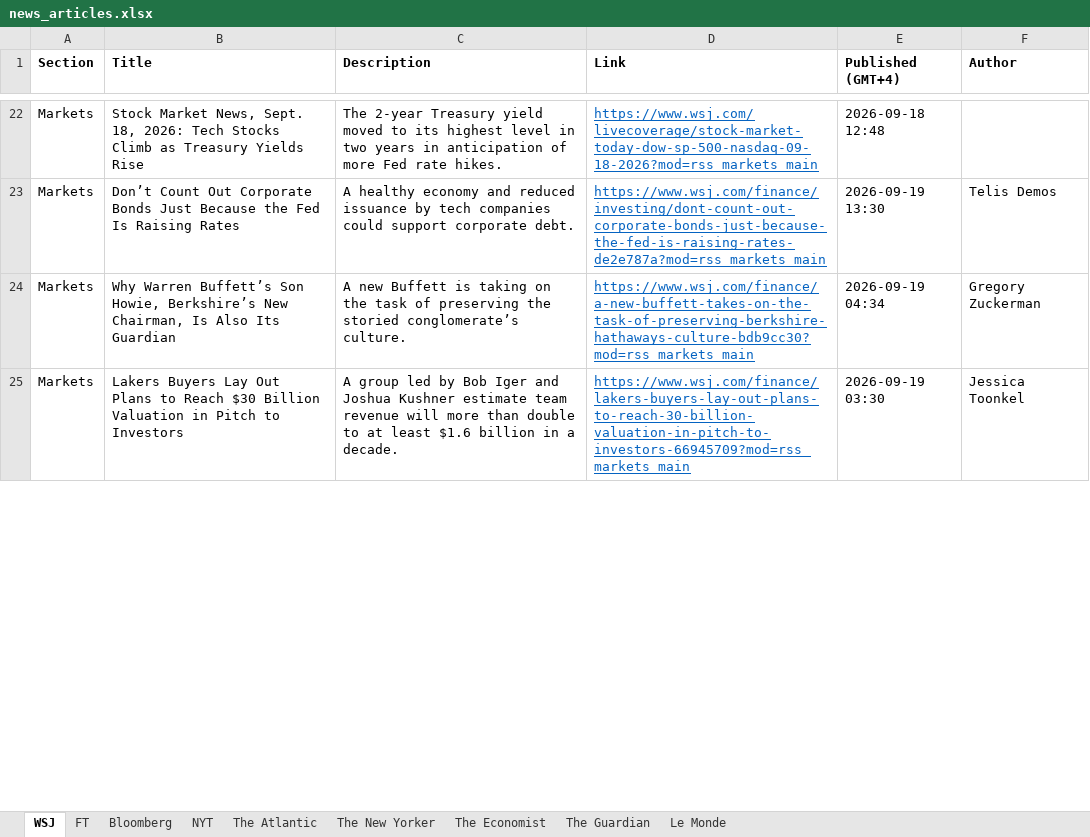
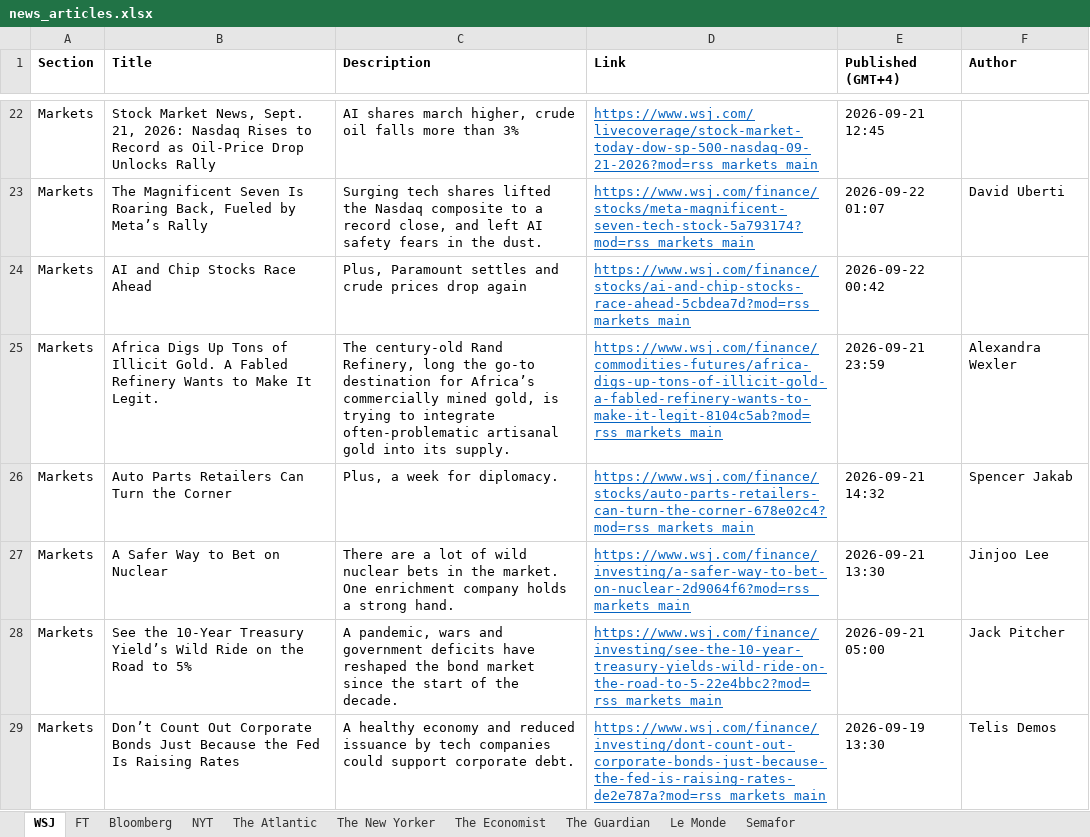
Before and after one commit to hrantmuradyann/journals, an Excel workbook: news_articles.xlsx, sheet WSJ, drawn as a sheet; only a part is shown, gaps mark what is left out; values as stored, in another font and other column widths than the file's, no borders; removed rows and columns are numbered as before the commit, all else as after; the diff covers the shown part only; the diff names each change by its address in the sheet, - before the commit and + after, or states it on an @@ line.

```diff
--- a/news_articles.xlsx (sheet WSJ)
+++ b/news_articles.xlsx (sheet WSJ)
+sheet tab: Semafor
-B22 (Title): …News, Sept. 18, 2026: Tech Stocks Climb as Treasury Yields Rise
+B22 (Title): …News, Sept. 21, 2026: Nasdaq Rises to Record as Oil-Price Drop Unlocks Rally
-C22 (Description): The 2-year Treasury yield moved to its highest level in two years in anticipation of more Fed rate hikes.
+C22 (Description): AI shares march higher, crude oil falls more than 3%
-D22 (Link): https://www.wsj.com/livecoverage/stock-market-today-dow-sp-500-nasdaq-09-18-2026?mod=rss_markets_main
+D22 (Link): https://www.wsj.com/livecoverage/stock-market-today-dow-sp-500-nasdaq-09-21-2026?mod=rss_markets_main
-E22 (Published (GMT+4)): 2026-09-18 12:48
+E22 (Published (GMT+4)): 2026-09-21 12:45
+row 23: Markets | The Magnificent Seven Is Roaring Back, Fueled by Meta’s Rally | Surging tech shares lifted the Nasdaq composite to a record close, and left AI safety fears in the dust. | https://www.wsj.com/finance/stocks/meta-magnificent-seven-tech-stock-5a793174?mod=rss_markets_main | 2026-09-22 01:07 | David Uberti
+row 24: Markets | AI and Chip Stocks Race Ahead | Plus, Paramount settles and crude prices drop again | https://www.wsj.com/finance/stocks/ai-and-chip-stocks-race-ahead-5cbdea7d?mod=rss_markets_main | 2026-09-22 00:42
+row 25: Markets | Africa Digs Up Tons of Illicit Gold. A Fabled Refinery Wants to Make It Legit. | The century-old Rand Refinery, long the go-to destination for Africa’s commercially mined gold, is trying to integrate often-problematic artisanal gold into its supply. | https://www.wsj.com/finance/commodities-futures/africa-digs-up-tons-of-illicit-gold-a-fabled-refinery-wants-to-make-it-legit-8104c5ab?mod=rss_markets_main | 2026-09-21 23:59 | Alexandra Wexler
+row 26: Markets | Auto Parts Retailers Can Turn the Corner | Plus, a week for diplomacy. | https://www.wsj.com/finance/stocks/auto-parts-retailers-can-turn-the-corner-678e02c4?mod=rss_markets_main | 2026-09-21 14:32 | Spencer Jakab
+row 27: Markets | A Safer Way to Bet on Nuclear | There are a lot of wild nuclear bets in the market. One enrichment company holds a strong hand. | https://www.wsj.com/finance/investing/a-safer-way-to-bet-on-nuclear-2d9064f6?mod=rss_markets_main | 2026-09-21 13:30 | Jinjoo Lee
+row 28: Markets | See the 10-Year Treasury Yield’s Wild Ride on the Road to 5% | A pandemic, wars and government deficits have reshaped the bond market since the start of the decade. | https://www.wsj.com/finance/investing/see-the-10-year-treasury-yields-wild-ride-on-the-road-to-5-22e4bbc2?mod=rss_markets_main | 2026-09-21 05:00 | Jack Pitcher
-row 24: Markets | Why Warren Buffett’s Son Howie, Berkshire’s New Chairman, Is Also Its Guardian | A new Buffett is taking on the task of preserving the storied conglomerate’s culture. | https://www.wsj.com/finance/a-new-buffett-takes-on-the-task-of-preserving-berkshire-hathaways-culture-bdb9cc30?mod=rss_markets_main | 2026-09-19 04:34 | Gregory Zuckerman
-row 25: Markets | Lakers Buyers Lay Out Plans to Reach $30 Billion Valuation in Pitch to Investors | A group led by Bob Iger and Joshua Kushner estimate team revenue will more than double to at least $1.6 billion in a decade. | https://www.wsj.com/finance/lakers-buyers-lay-out-plans-to-reach-30-billion-valuation-in-pitch-to-investors-66945709?mod=rss_markets_main | 2026-09-19 03:30 | Jessica Toonkel
```
Also changed, not shown: 16 added rows, 20 removed rows and 169 edited cells elsewhere in this sheet, sheet Bloomberg, sheet The Guardian, sheet Le Monde, sheet NYT, sheet FT, sheet The New Yorker, 2 more sheets, 7 other files.
